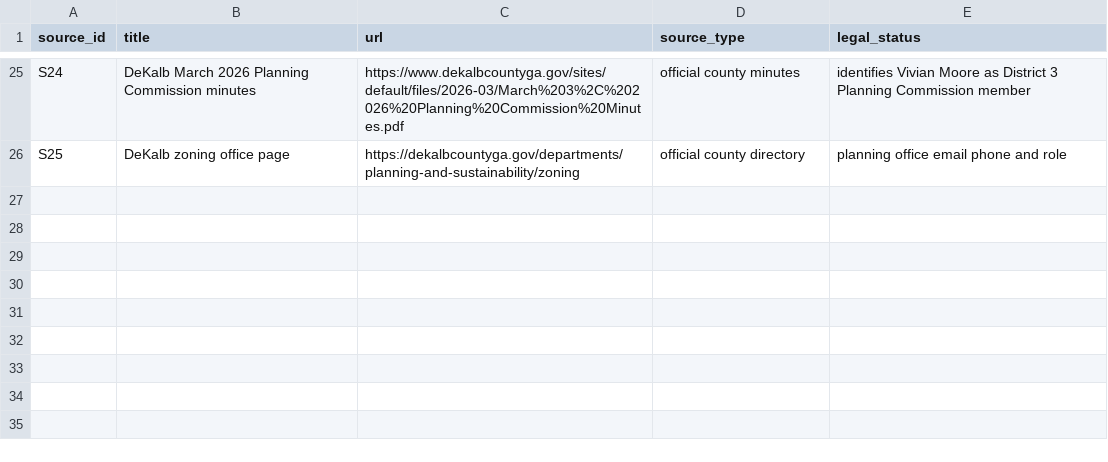
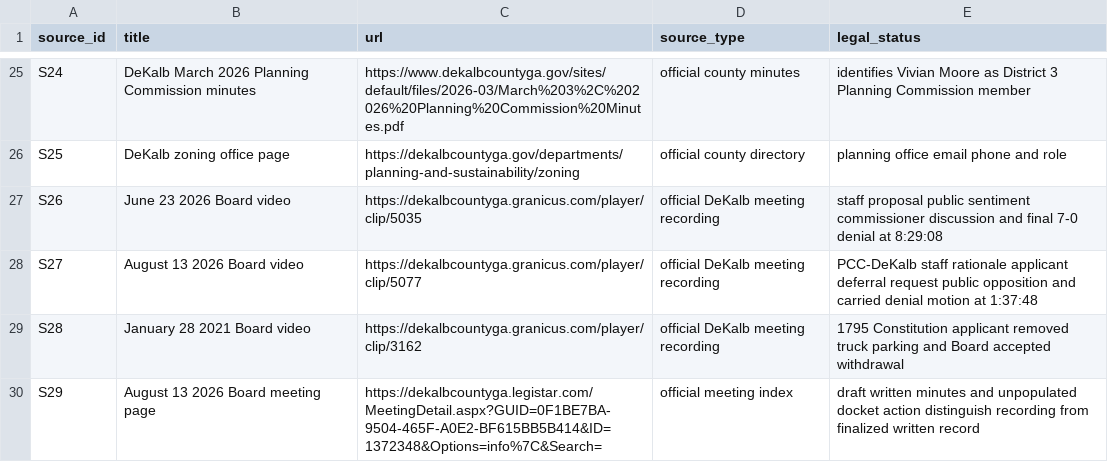
Before and after one commit to saharshchordia/Entitlement-Intelligence, a CSV file: conley-bowman-modular-compute-ios-intelligence/conley-bowman-modular-compute-ios-intelligence_source_audit.csv, drawn as a sheet; only a part is shown, gaps mark what is left out; the diff names each change by its address in the sheet, - before the commit and + after, or states it on an @@ line.

```diff
--- a/conley-bowman-modular-compute-ios-intelligence/conley-bowman-modular-compute-ios-intelligence_source_audit.csv
+++ b/conley-bowman-modular-compute-ios-intelligence/conley-bowman-modular-compute-ios-intelligence_source_audit.csv
+row 27: S26 | June 23 2026 Board video | https://dekalbcountyga.granicus.com/player/clip/5035 | official DeKalb meeting recording | staff proposal public sentiment commissioner discussion and final 7-0 denial at 8:29:08
+row 28: S27 | August 13 2026 Board video | https://dekalbcountyga.granicus.com/player/clip/5077 | official DeKalb meeting recording | PCC-DeKalb staff rationale applicant deferral request public opposition and carried denial motion at 1:37:48
+row 29: S28 | January 28 2021 Board video | https://dekalbcountyga.granicus.com/player/clip/3162 | official DeKalb meeting recording | 1795 Constitution applicant removed truck parking and Board accepted withdrawal
+row 30: S29 | August 13 2026 Board meeting page | https://dekalbcountyga.legistar.com/MeetingDetail.aspx?GUID=0F1BE7BA-9504-465F-A0E2-BF615BB5B414&ID=1372348&Options=info%7C&Search= | official meeting index | draft written minutes and unpopulated docket action distinguish recording from finalized written record
```
Also changed, not shown: conley-bowman-modular-compute-ios-intelligence/conley-bowman-modular-compute-ios-intelligence_comparable_cases.csv, conley-bowman-modular-compute-ios-intelligence/conley-bowman-modular-compute-ios-intelligence_jurisdiction_position.csv, 1 other file.
